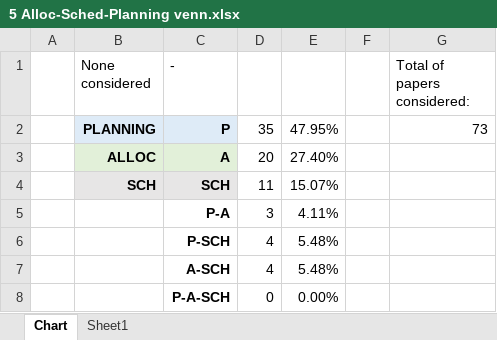
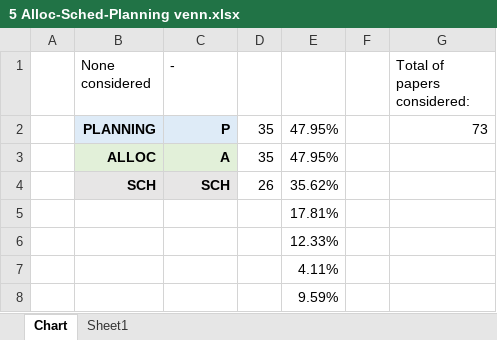
Before and after one commit to Gricel-lee/MRS-ThesisMaterial, an Excel workbook: Literature Review/3 Graphs data/5 Alloc-Sched-Planning venn.xlsx, sheet Chart, drawn as a sheet; values as stored, in another font and other column widths than the file's, no borders; charts and pictures not drawn; removed rows and columns are numbered as before the commit, all else as after; the diff names each change by its address in the sheet, - before the commit and + after, or states it on an @@ line.

```diff
--- a/Literature Review/3 Graphs data/5 Alloc-Sched-Planning venn.xlsx (sheet Chart)
+++ b/Literature Review/3 Graphs data/5 Alloc-Sched-Planning venn.xlsx (sheet Chart)
-D3: 20
+D3: 35
-E3: 27.40%
+E3: 47.95%
-D4: 11
+D4: 26
-E4: 15.07%
+E4: 35.62%
-row 5:  |  | P-A | 3 | 4.11%
-row 6:  |  | P-SCH | 4 | 5.48%
-row 7:  |  | A-SCH | 4 | 5.48%
-row 8:  |  | P-A-SCH | 0 | 0.00%
+row 5:  |  |  |  | 17.81%
+row 6:  |  |  |  | 12.33%
+row 7:  |  |  |  | 4.11%
+row 8:  |  |  |  | 9.59%
```
Also changed, not shown: sheet Sheet1, charts or pictures, Literature Review/3 Graphs data/6 Formal Meth, uncertainty, self-adapt.xlsx, 7 other files.
